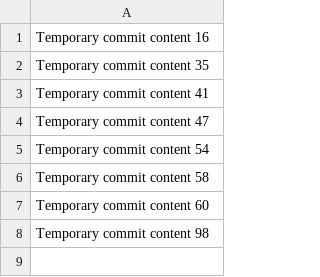
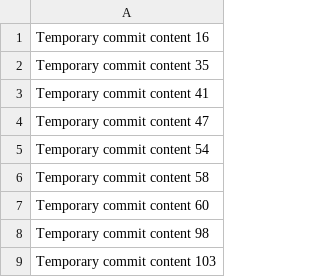
Before and after one commit to Grandps/whatsappbot, a CSV file: data.csv, drawn as a sheet.

```diff
--- a/data.csv
+++ b/data.csv
@@ -8 +8,2 @@ Temporary commit content 60
 Temporary commit content 98
+Temporary commit content 103
```
